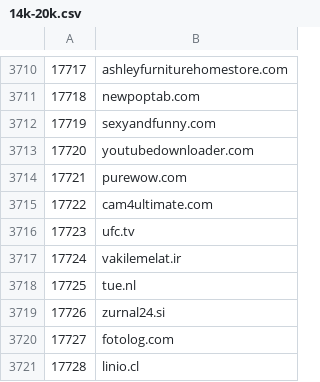
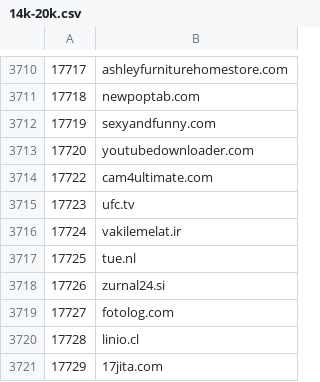
Before and after one commit to cnsuhao/SSOScraping, a CSV file: data/csv/14k-20k.csv, drawn as a sheet; only a part is shown, gaps mark what is left out; the shorter side is filled out with more unchanged rows.

```diff
--- a/data/csv/14k-20k.csv
+++ b/data/csv/14k-20k.csv
@@ -3713,3 +3713,2 @@
 17720,youtubedownloader.com
-17721,purewow.com
 17722,cam4ultimate.com
```
Also changed, not shown: data/csv/problems.csv.
